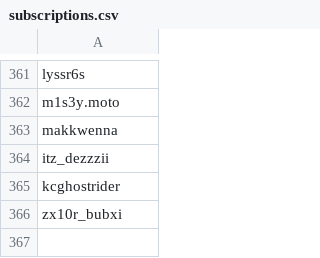
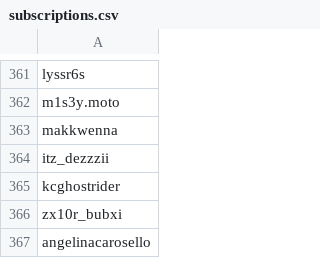
Before and after one commit to wedcf120/tiktok-rss-flat, a CSV file: subscriptions.csv, drawn as a sheet; only a part is shown, gaps mark what is left out.

Commit message:
Update subscriptions.csv

```diff
--- a/subscriptions.csv
+++ b/subscriptions.csv
@@ -366 +366,2 @@ kcghostrider,
 zx10r_bubxi,
+angelinacarosello,
```
